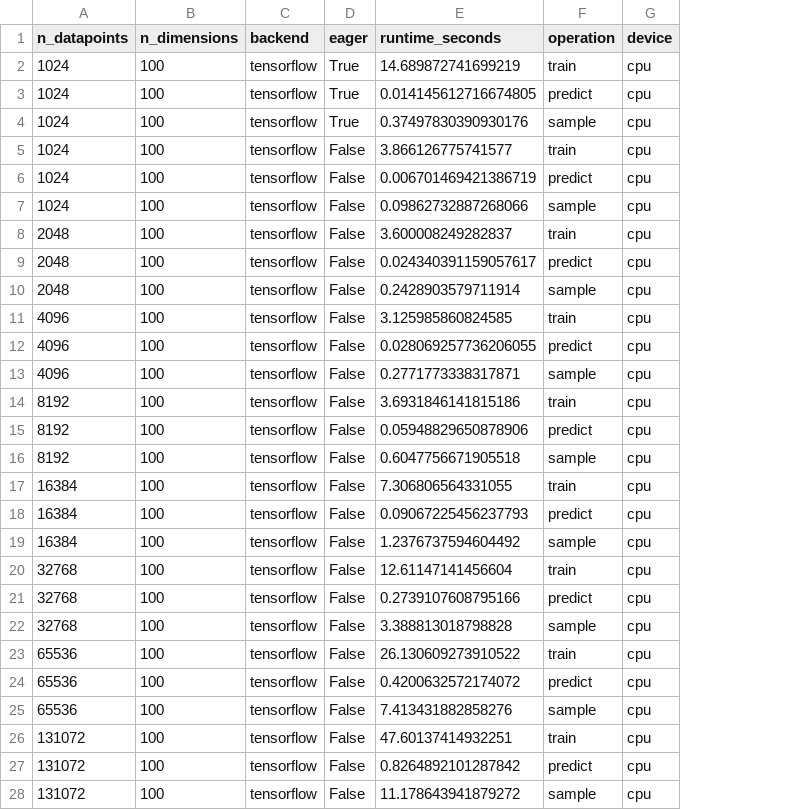
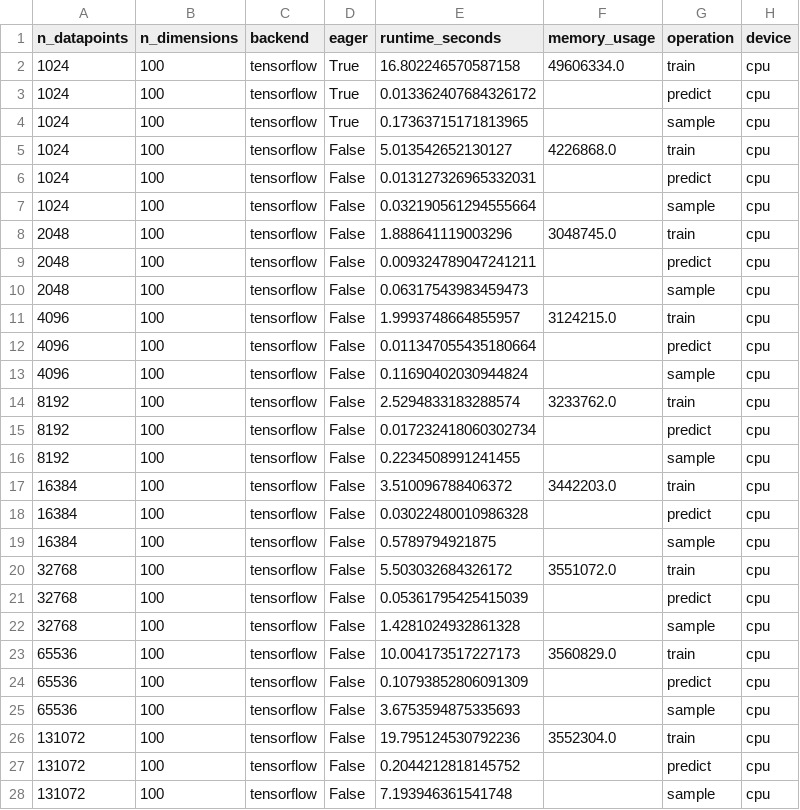
Before and after one commit to brendanhasz/probflow, a CSV file: scripts/benchmarking/benchmark_linear_regression_tensorflow_cpu.csv, drawn as a sheet; the diff names each change by its address in the sheet, - before the commit and + after, or states it on an @@ line.

Commit message:
update docs w/ device selection

```diff
--- a/scripts/benchmarking/benchmark_linear_regression_tensorflow_cpu.csv
+++ b/scripts/benchmarking/benchmark_linear_regression_tensorflow_cpu.csv
+column F (memory_usage), rows 2-26: 49606334.0 |  |  | 4226868.0 |  |  | 3048745.0 |  |  | 3124215.0 |  |  | 3233762.0 |  |  | 3442203.0 |  |  | 3551072.0 |  |  | 3560829.0 |  |  | 3552304.0
-E2 (runtime_seconds): 14.689872741699219
+E2 (runtime_seconds): 16.802246570587158
-E3 (runtime_seconds): 0.014145612716674805
+E3 (runtime_seconds): 0.013362407684326172
-E4 (runtime_seconds): 0.37497830390930176
+E4 (runtime_seconds): 0.17363715171813965
-E5 (runtime_seconds): 3.866126775741577
+E5 (runtime_seconds): 5.013542652130127
-E6 (runtime_seconds): 0.006701469421386719
+E6 (runtime_seconds): 0.013127326965332031
-E7 (runtime_seconds): 0.09862732887268066
+E7 (runtime_seconds): 0.032190561294555664
-E8 (runtime_seconds): 3.600008249282837
+E8 (runtime_seconds): 1.888641119003296
-E9 (runtime_seconds): 0.024340391159057617
+E9 (runtime_seconds): 0.009324789047241211
-E10 (runtime_seconds): 0.2428903579711914
+E10 (runtime_seconds): 0.06317543983459473
-E11 (runtime_seconds): 3.125985860824585
+E11 (runtime_seconds): 1.9993748664855957
-E12 (runtime_seconds): 0.028069257736206055
+E12 (runtime_seconds): 0.011347055435180664
-E13 (runtime_seconds): 0.2771773338317871
+E13 (runtime_seconds): 0.11690402030944824
-E14 (runtime_seconds): 3.6931846141815186
+E14 (runtime_seconds): 2.5294833183288574
-E15 (runtime_seconds): 0.05948829650878906
+E15 (runtime_seconds): 0.017232418060302734
-E16 (runtime_seconds): 0.6047756671905518
+E16 (runtime_seconds): 0.2234508991241455
-E17 (runtime_seconds): 7.306806564331055
+E17 (runtime_seconds): 3.510096788406372
-E18 (runtime_seconds): 0.09067225456237793
+E18 (runtime_seconds): 0.03022480010986328
-E19 (runtime_seconds): 1.2376737594604492
+E19 (runtime_seconds): 0.5789794921875
-E20 (runtime_seconds): 12.61147141456604
+E20 (runtime_seconds): 5.503032684326172
-E21 (runtime_seconds): 0.2739107608795166
+E21 (runtime_seconds): 0.05361795425415039
-E22 (runtime_seconds): 3.388813018798828
+E22 (runtime_seconds): 1.4281024932861328
-E23 (runtime_seconds): 26.130609273910522
+E23 (runtime_seconds): 10.004173517227173
-E24 (runtime_seconds): 0.4200632572174072
+E24 (runtime_seconds): 0.10793852806091309
-E25 (runtime_seconds): 7.413431882858276
+E25 (runtime_seconds): 3.6753594875335693
-E26 (runtime_seconds): 47.60137414932251
+E26 (runtime_seconds): 19.795124530792236
-E27 (runtime_seconds): 0.8264892101287842
+E27 (runtime_seconds): 0.2044212818145752
-E28 (runtime_seconds): 11.178643941879272
+E28 (runtime_seconds): 7.193946361541748
```
Also changed, not shown: 4 other files.
